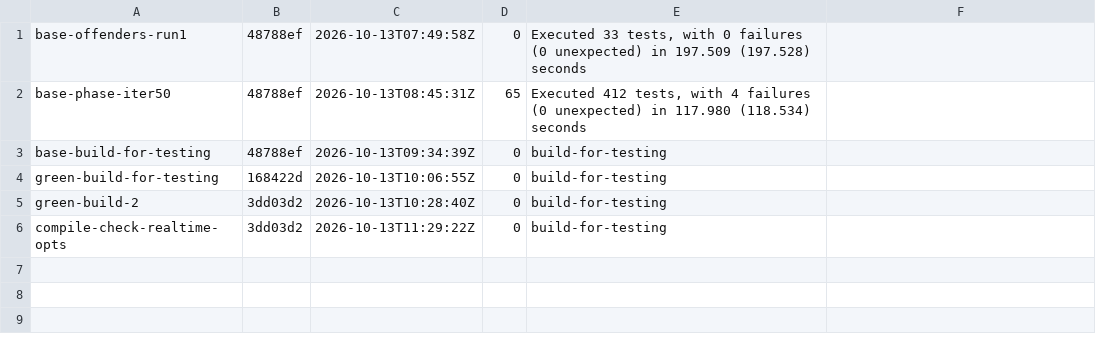
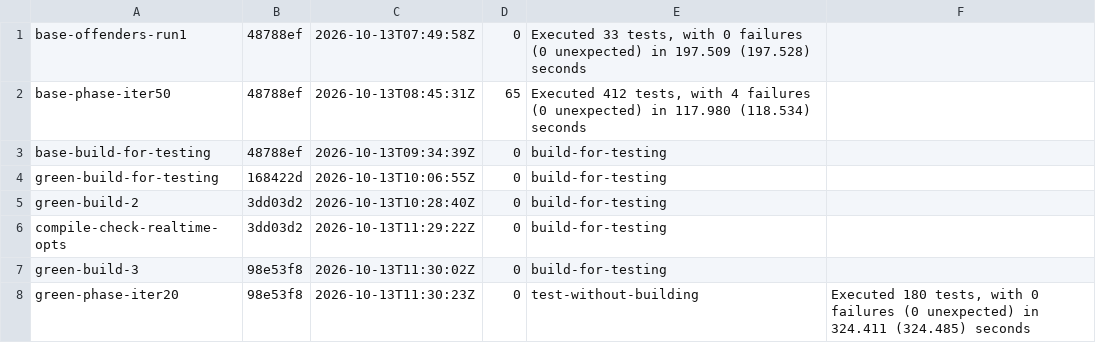
Before and after one commit to jirathip-dev/sendmeter, a TSV file: docs/evidence/issue-1015/exits.tsv, drawn as a sheet; the diff names each change by its address in the sheet, - before the commit and + after, or states it on an @@ line.

Commit message:
#1015 native/tests: settle-exposed fixture ordering in HealthWriteRecovery + ForceLock
green-offenders-iter3 at 98e53f8 (stopped by the lane: 78 passed, 4 failed)
showed two fixtures that relied on the old un-settled timing:

- HealthWriteRecovery :78 (3/3): the settled relaunch runs its bootstrap
  drain to completion; the one-shot rejection was already consumed, so the
  drain replayed the intent before the survival assertion. The server now
  stays down across process death (re-arm the rejection) and resume()s
  before the explicit retry.
- ForceLockOrphan :367 (1/3): the offline stub was set AFTER the model, so
  a fast bootstrap could refresh against the 200 stub and the awaited
  bootstrap failure never came. The stub is now set before the model.
  (The fixed account's accumulated queue used to slow the bootstrap enough
  to hide this.)

GREEN Phase iter20 at 98e53f8: exit 0, Executed 180 tests, 0 failures.
Assertions unchanged.

Refs #1015

```diff
--- a/docs/evidence/issue-1015/exits.tsv
+++ b/docs/evidence/issue-1015/exits.tsv
+row 7: green-build-3 | 98e53f8 | 2026-10-13T11:30:02Z | 0 | build-for-testing
+row 8: green-phase-iter20 | 98e53f8 | 2026-10-13T11:30:23Z | 0 | test-without-building | Executed 180 tests, with 0 failures (0 unexpected) in 324.411 (324.485) seconds
```
Also changed, not shown: 4 other files.
